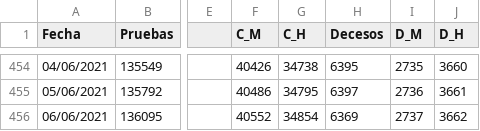
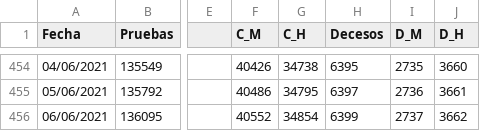
Before and after one commit to dogomoreno/Covid19-Sonora-Municipios, a CSV file: Bases/ST_SonoraInformesCOVID.csv, drawn as a sheet; only a part is shown, gaps mark what is left out; the diff names each change by its address in the sheet, - before the commit and + after, or states it on an @@ line.

Commit message:
06/07/2021
Decesos

```diff
--- a/Bases/ST_SonoraInformesCOVID.csv
+++ b/Bases/ST_SonoraInformesCOVID.csv
-H456 (Decesos): 6369
+H456 (Decesos): 6399
```
Also changed, not shown: 23 other files.
